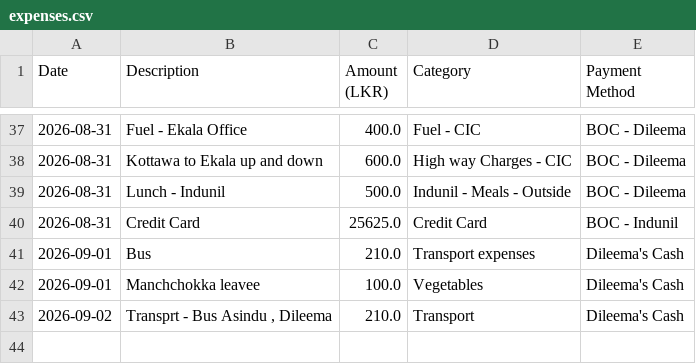
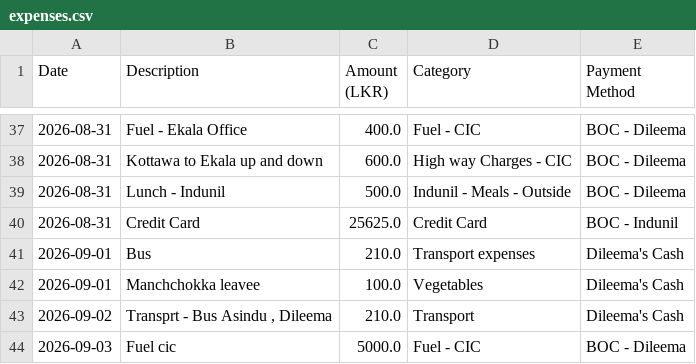
Before and after one commit to idulakpr/family-finance-tracker, a CSV file: data/expenses.csv, drawn as a sheet; only a part is shown, gaps mark what is left out; the diff names each change by its address in the sheet, - before the commit and + after, or states it on an @@ line.

Commit message:
Add new expense

```diff
--- a/data/expenses.csv
+++ b/data/expenses.csv
+row 44: 2026-09-03 | Fuel cic | 5000.0 | Fuel - CIC | BOC - Dileema
```
